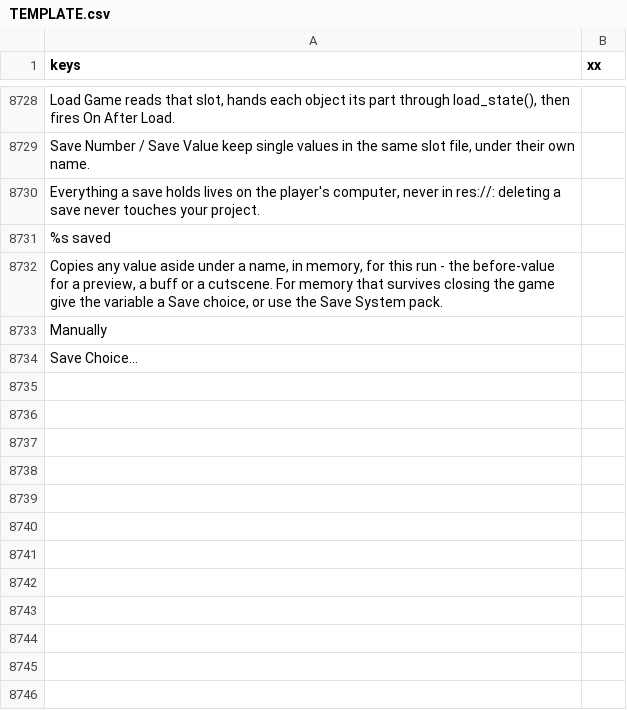
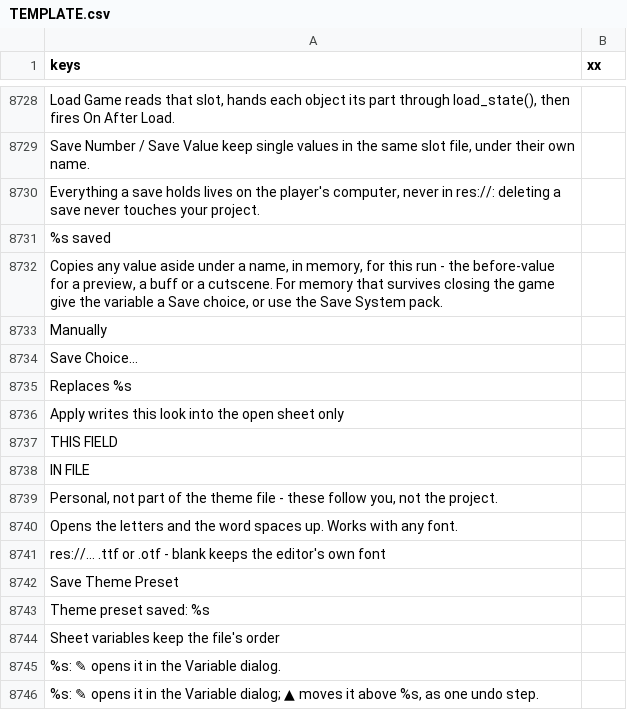
Before and after one commit to SalmanShhh/Godot-EventSheet-Visual-Scripting, a CSV file: addons/eventsheet/translations/TEMPLATE.csv, drawn as a sheet; only a part is shown, gaps mark what is left out.

```diff
--- a/addons/eventsheet/translations/TEMPLATE.csv
+++ b/addons/eventsheet/translations/TEMPLATE.csv
@@ -8746 +8746,13 @@ Manually,
 Save Choice…,
+Replaces %s,
+Apply writes this look into the open sheet only,
+THIS FIELD,
+IN FILE,
+"Personal, not part of the theme file - these follow you, not the project.",
+Opens the letters and the word spaces up. Works with any font.,
+res://… .ttf or .otf - blank keeps the editor's own font,
+Save Theme Preset,
+Theme preset saved: %s,
+Sheet variables keep the file's order,
+%s: ✎ opens it in the Variable dialog.,
+"%s: ✎ opens it in the Variable dialog; ▲ moves it above %s, as one undo step.",
```
Also changed, not shown: addons/eventsheet/translations/zh_CN.csv, 15 other files.
